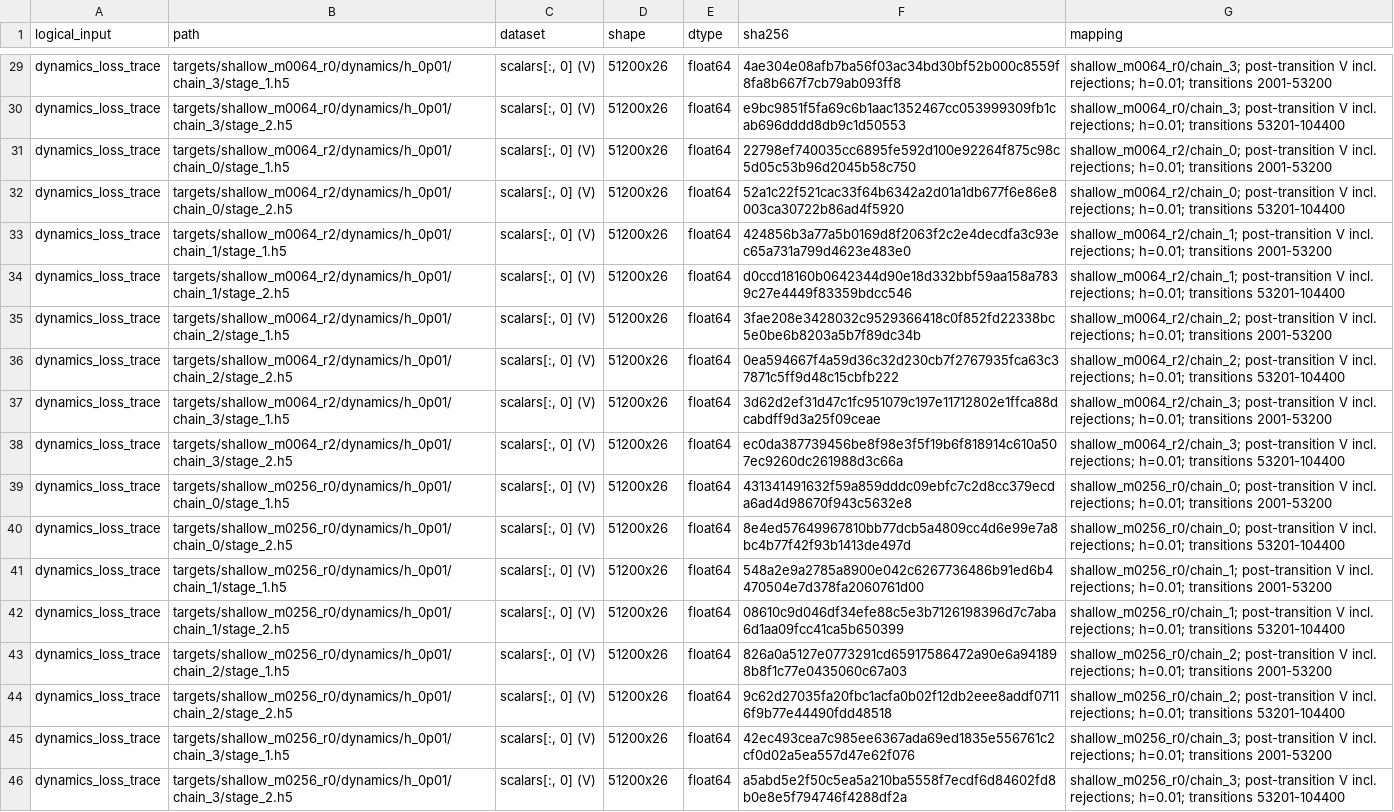
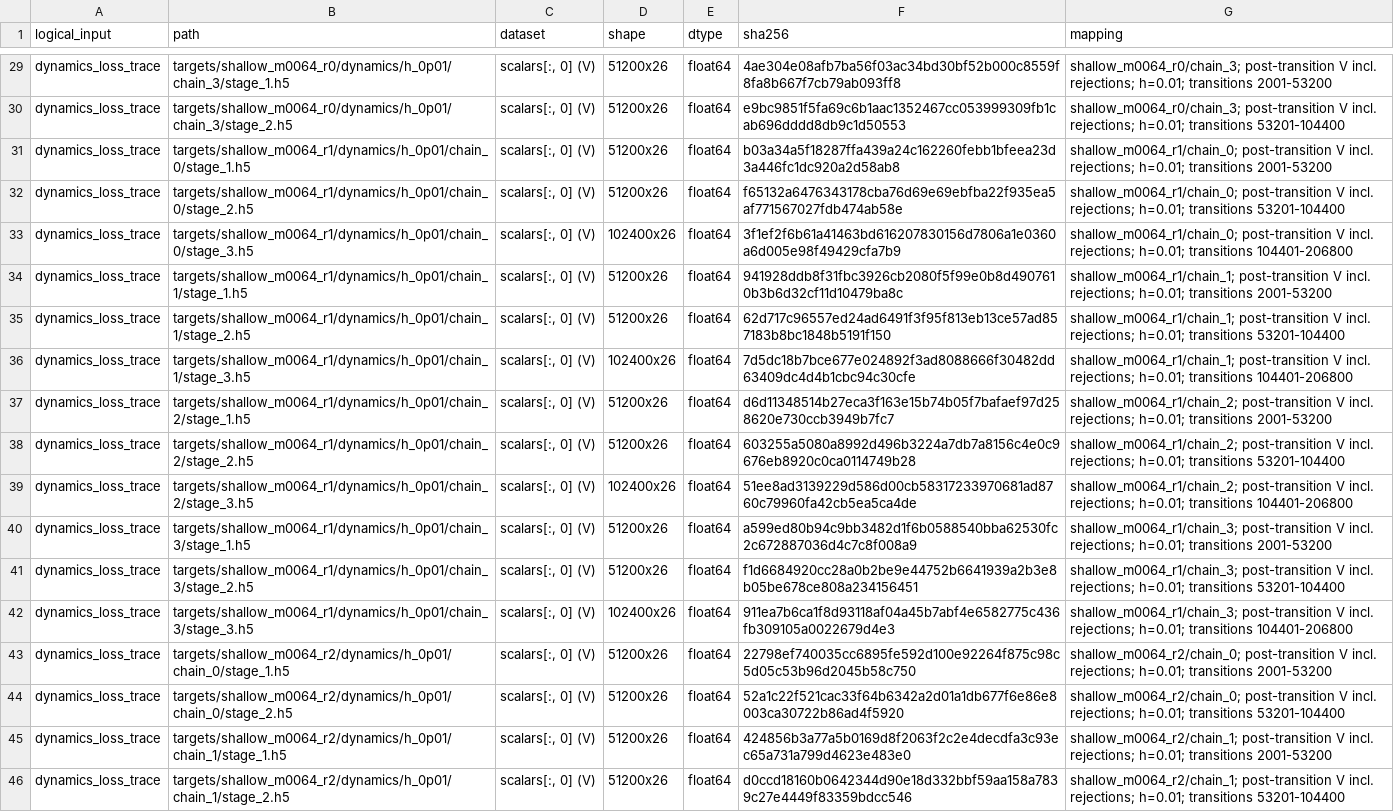
Before and after one commit to NalinTiwary/Width-Scaling-Posterior-Geometry, a CSV file: results/final_geometry/paper_figures/input_map.csv, drawn as a sheet; only a part is shown, gaps mark what is left out; the shorter side is filled out with more unchanged rows; the diff names each change by its address in the sheet, - before the commit and + after, or states it on an @@ line.

```diff
--- a/results/final_geometry/paper_figures/input_map.csv
+++ b/results/final_geometry/paper_figures/input_map.csv
+row 31: dynamics_loss_trace | targets/shallow_m0064_r1/dynamics/h_0p01/chain_0/stage_1.h5 | scalars[:, 0] (V) | 51200x26 | float64 | b03a34a5f18287ffa439a24c162260febb1bfeea23d3a446fc1dc920a2d58ab8 | shallow_m0064_r1/chain_0; post-transition V incl. rejections; h=0.01; transitions 2001-53200
+row 32: dynamics_loss_trace | targets/shallow_m0064_r1/dynamics/h_0p01/chain_0/stage_2.h5 | scalars[:, 0] (V) | 51200x26 | float64 | f65132a6476343178cba76d69e69ebfba22f935ea5af771567027fdb474ab58e | shallow_m0064_r1/chain_0; post-transition V incl. rejections; h=0.01; transitions 53201-104400
+row 33: dynamics_loss_trace | targets/shallow_m0064_r1/dynamics/h_0p01/chain_0/stage_3.h5 | scalars[:, 0] (V) | 102400x26 | float64 | 3f1ef2f6b61a41463bd616207830156d7806a1e0360a6d005e98f49429cfa7b9 | shallow_m0064_r1/chain_0; post-transition V incl. rejections; h=0.01; transitions 104401-206800
+row 34: dynamics_loss_trace | targets/shallow_m0064_r1/dynamics/h_0p01/chain_1/stage_1.h5 | scalars[:, 0] (V) | 51200x26 | float64 | 941928ddb8f31fbc3926cb2080f5f99e0b8d4907610b3b6d32cf11d10479ba8c | shallow_m0064_r1/chain_1; post-transition V incl. rejections; h=0.01; transitions 2001-53200
+row 35: dynamics_loss_trace | targets/shallow_m0064_r1/dynamics/h_0p01/chain_1/stage_2.h5 | scalars[:, 0] (V) | 51200x26 | float64 | 62d717c96557ed24ad6491f3f95f813eb13ce57ad857183b8bc1848b5191f150 | shallow_m0064_r1/chain_1; post-transition V incl. rejections; h=0.01; transitions 53201-104400
+row 36: dynamics_loss_trace | targets/shallow_m0064_r1/dynamics/h_0p01/chain_1/stage_3.h5 | scalars[:, 0] (V) | 102400x26 | float64 | 7d5dc18b7bce677e024892f3ad8088666f30482dd63409dc4d4b1cbc94c30cfe | shallow_m0064_r1/chain_1; post-transition V incl. rejections; h=0.01; transitions 104401-206800
+row 37: dynamics_loss_trace | targets/shallow_m0064_r1/dynamics/h_0p01/chain_2/stage_1.h5 | scalars[:, 0] (V) | 51200x26 | float64 | d6d11348514b27eca3f163e15b74b05f7bafaef97d258620e730ccb3949b7fc7 | shallow_m0064_r1/chain_2; post-transition V incl. rejections; h=0.01; transitions 2001-53200
+row 38: dynamics_loss_trace | targets/shallow_m0064_r1/dynamics/h_0p01/chain_2/stage_2.h5 | scalars[:, 0] (V) | 51200x26 | float64 | 603255a5080a8992d496b3224a7db7a8156c4e0c9676eb8920c0ca0114749b28 | shallow_m0064_r1/chain_2; post-transition V incl. rejections; h=0.01; transitions 53201-104400
+row 39: dynamics_loss_trace | targets/shallow_m0064_r1/dynamics/h_0p01/chain_2/stage_3.h5 | scalars[:, 0] (V) | 102400x26 | float64 | 51ee8ad3139229d586d00cb58317233970681ad8760c79960fa42cb5ea5ca4de | shallow_m0064_r1/chain_2; post-transition V incl. rejections; h=0.01; transitions 104401-206800
+row 40: dynamics_loss_trace | targets/shallow_m0064_r1/dynamics/h_0p01/chain_3/stage_1.h5 | scalars[:, 0] (V) | 51200x26 | float64 | a599ed80b94c9bb3482d1f6b0588540bba62530fc2c672887036d4c7c8f008a9 | shallow_m0064_r1/chain_3; post-transition V incl. rejections; h=0.01; transitions 2001-53200
+row 41: dynamics_loss_trace | targets/shallow_m0064_r1/dynamics/h_0p01/chain_3/stage_2.h5 | scalars[:, 0] (V) | 51200x26 | float64 | f1d6684920cc28a0b2be9e44752b6641939a2b3e8b05be678ce808a234156451 | shallow_m0064_r1/chain_3; post-transition V incl. rejections; h=0.01; transitions 53201-104400
+row 42: dynamics_loss_trace | targets/shallow_m0064_r1/dynamics/h_0p01/chain_3/stage_3.h5 | scalars[:, 0] (V) | 102400x26 | float64 | 911ea7b6ca1f8d93118af04a45b7abf4e6582775c436fb309105a0022679d4e3 | shallow_m0064_r1/chain_3; post-transition V incl. rejections; h=0.01; transitions 104401-206800
```
Also changed, not shown: results/final_geometry/paper_figures/input_map_loss.csv, 23 other files.
